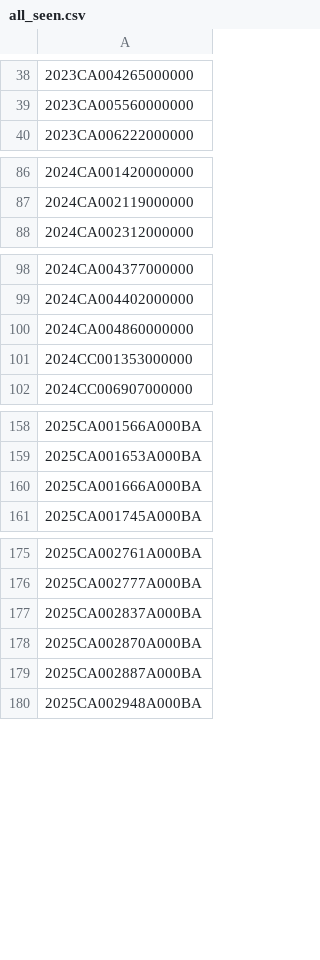
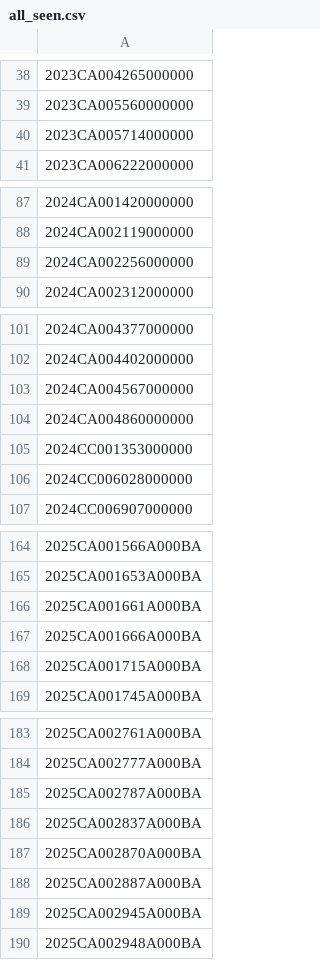
Before and after one commit to figlesias7/realforeclose-polk, a CSV file: data/all_seen.csv, drawn as a sheet; only a part is shown, gaps mark what is left out; the diff covers the shown part only; the diff names each change by its address in the sheet, - before the commit and + after, or states it on an @@ line.

```diff
--- a/data/all_seen.csv
+++ b/data/all_seen.csv
+row 40: 2023CA005714000000
+row 89: 2024CA002256000000
+row 103: 2024CA004567000000
+row 106: 2024CC006028000000
+row 166: 2025CA001661A000BA
+row 168: 2025CA001715A000BA
+row 185: 2025CA002787A000BA
+row 189: 2025CA002945A000BA
```
Also changed, not shown: 2 added rows elsewhere in this file, data/event_log.csv, 3 other files.
